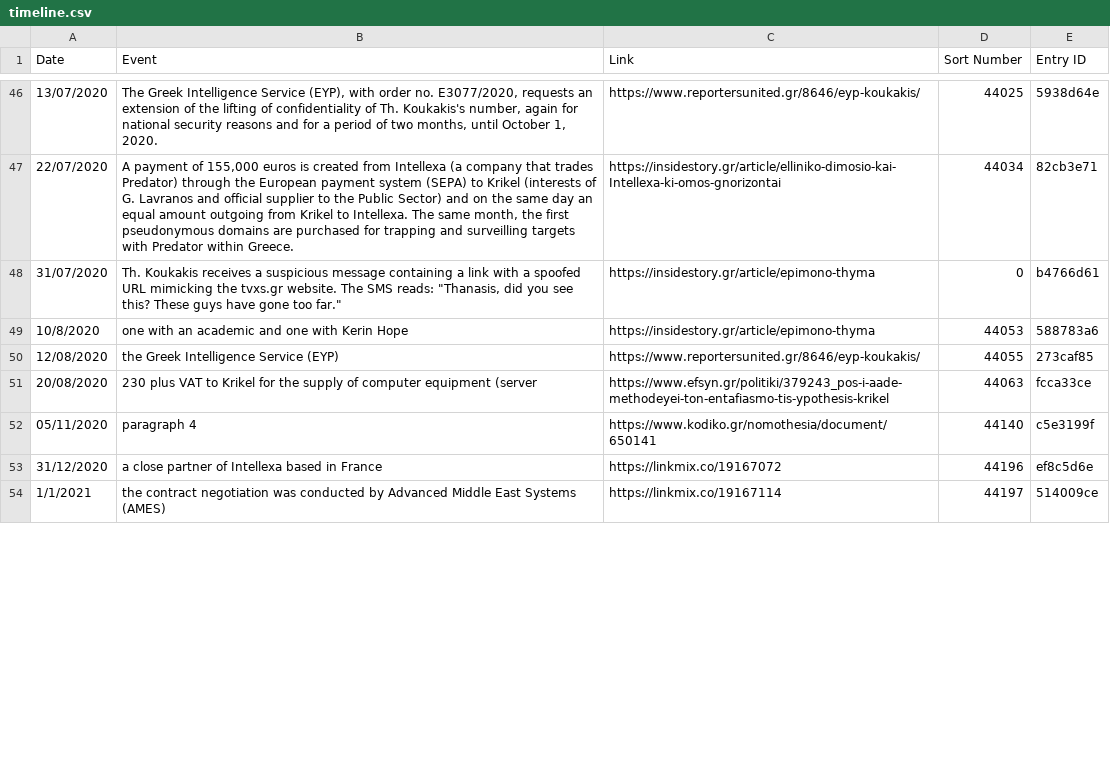
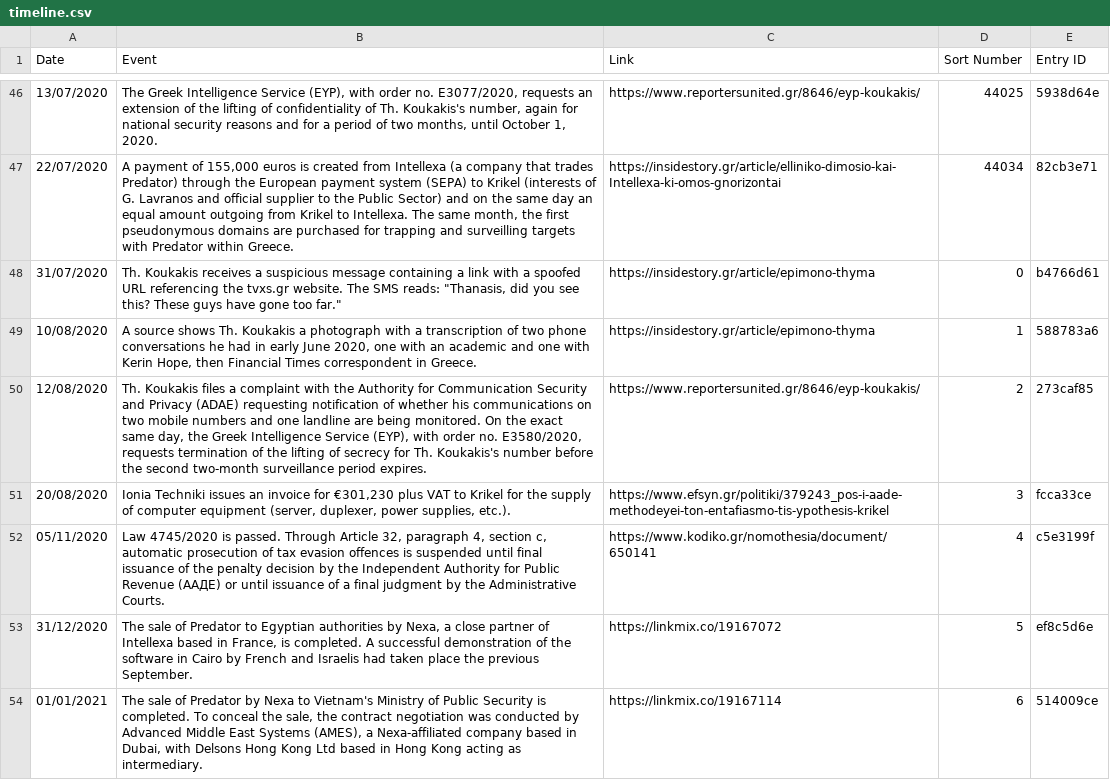
Before and after one commit to predatorgate/predatorgate.github.io, a CSV file: data/en/timeline.csv, drawn as a sheet; only a part is shown, gaps mark what is left out; the diff covers the shown part only.

Commit message:
fix broken translations

```diff
--- a/data/en/timeline.csv
+++ b/data/en/timeline.csv
@@ -47,8 +47,8 @@ Date,Event,Link,Sort Number,Entry ID
 22/07/2020,"A payment of 155,000 euros is created from Intellexa (a company that trades Predator) through the European payment system (SEPA) to Krikel (interests of G. Lavranos and official supplier to the Public Sector) and on the same day an equal amount outgoing from Krikel to Intellexa. The same month, the first pseudonymous domains are purchased for trapping and surveilling targets with Predator within Greece.",https://insidestory.gr/article/elliniko-dimosio-kai-Intellexa-ki-omos-gnorizontai,44034,82cb3e71
-31/07/2020,"Th. Koukakis receives a suspicious message containing a link with a spoofed URL mimicking the tvxs.gr website. The SMS reads: ""Thanasis, did you see this? These guys have gone too far.""",https://insidestory.gr/article/epimono-thyma,0,b4766d61
-10/8/2020, one with an academic and one with Kerin Hope,https://insidestory.gr/article/epimono-thyma,44053,588783a6
-12/08/2020, the Greek Intelligence Service (EYP),https://www.reportersunited.gr/8646/eyp-koukakis/,44055,273caf85
-20/08/2020,230 plus VAT to Krikel for the supply of computer equipment (server,https://www.efsyn.gr/politiki/379243_pos-i-aade-methodeyei-ton-entafiasmo-tis-ypothesis-krikel,44063,fcca33ce
-05/11/2020, paragraph 4,https://www.kodiko.gr/nomothesia/document/650141,44140,c5e3199f
-31/12/2020, a close partner of Intellexa based in France,https://linkmix.co/19167072,44196,ef8c5d6e
-1/1/2021, the contract negotiation was conducted by Advanced Middle East Systems (AMES),https://linkmix.co/19167114,44197,514009ce
+31/07/2020,"Th. Koukakis receives a suspicious message containing a link with a spoofed URL referencing the tvxs.gr website. The SMS reads: ""Thanasis, did you see this? These guys have gone too far.""",https://insidestory.gr/article/epimono-thyma,0,b4766d61
+10/08/2020,"A source shows Th. Koukakis a photograph with a transcription of two phone conversations he had in early June 2020, one with an academic and one with Kerin Hope, then Financial Times correspondent in Greece.",https://insidestory.gr/article/epimono-thyma,1,588783a6
+12/08/2020,"Th. Koukakis files a complaint with the Authority for Communication Security and Privacy (ADAE) requesting notification of whether his communications on two mobile numbers and one landline are being monitored. On the exact same day, the Greek Intelligence Service (EYP), with order no. E3580/2020, requests termination of the lifting of secrecy for Th. Koukakis's number before the second two-month surveillance period expires.",https://www.reportersunited.gr/8646/eyp-koukakis/,2,273caf85
+20/08/2020,"Ionia Techniki issues an invoice for €301,230 plus VAT to Krikel for the supply of computer equipment (server, duplexer, power supplies, etc.).",https://www.efsyn.gr/politiki/379243_pos-i-aade-methodeyei-ton-entafiasmo-tis-ypothesis-krikel,3,fcca33ce
+05/11/2020,"Law 4745/2020 is passed. Through Article 32, paragraph 4, section c, automatic prosecution of tax evasion offences is suspended until final issuance of the penalty decision by the Independent Authority for Public Revenue (AAДЕ) or until issuance of a final judgment by the Administrative Courts.",https://www.kodiko.gr/nomothesia/document/650141,4,c5e3199f
+31/12/2020,"The sale of Predator to Egyptian authorities by Nexa, a close partner of Intellexa based in France, is completed. A successful demonstration of the software in Cairo by French and Israelis had taken place the previous September.",https://linkmix.co/19167072,5,ef8c5d6e
+01/01/2021,"The sale of Predator by Nexa to Vietnam's Ministry of Public Security is completed. To conceal the sale, the contract negotiation was conducted by Advanced Middle East Systems (AMES), a Nexa-affiliated company based in Dubai, with Delsons Hong Kong Ltd based in Hong Kong acting as intermediary.",https://linkmix.co/19167114,6,514009ce
```
Also changed, not shown: 1 added row, 1 removed row and 28 edited cells elsewhere in this file.
